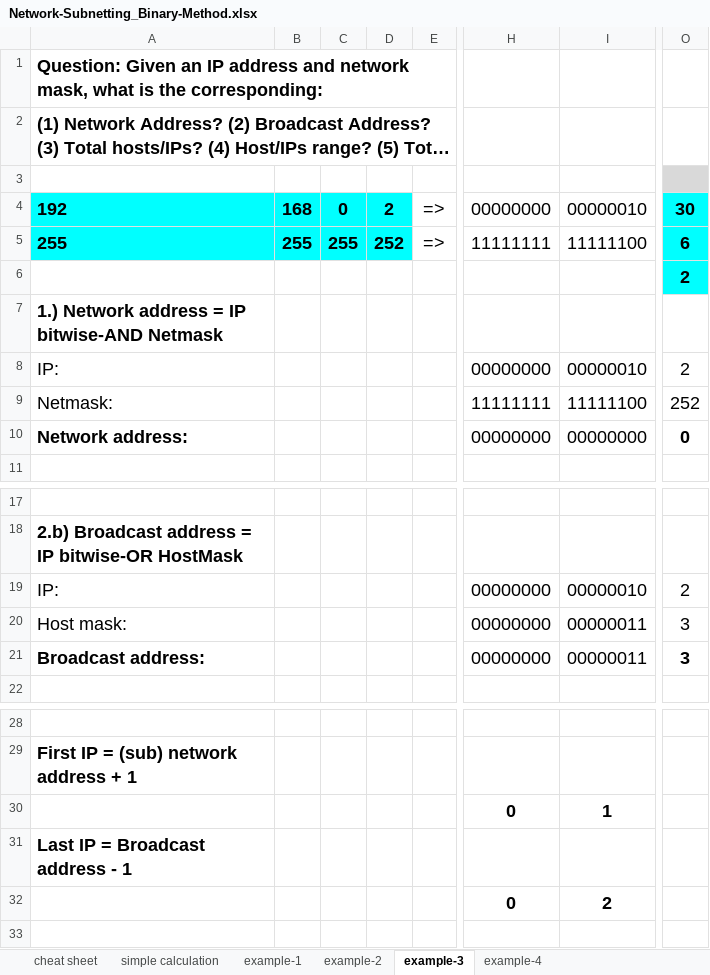
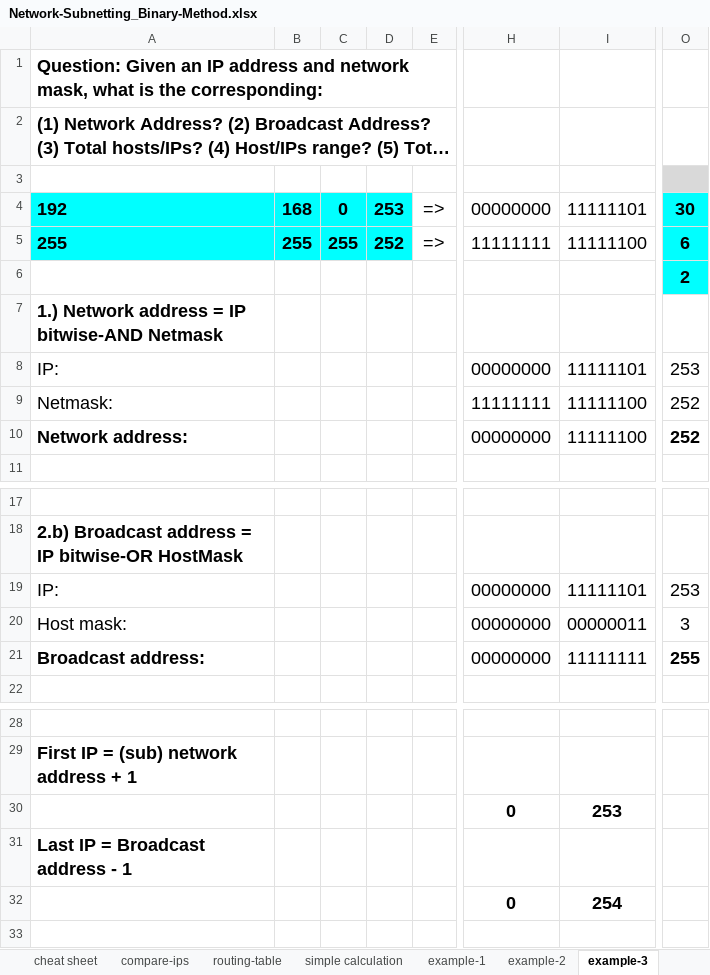
Before and after one commit to KamranAzeem/learn-aws, an Excel workbook: subnetting/Network-Subnetting_Binary-Method.xlsx, sheet example-3, drawn as a sheet; only a part is shown, gaps mark what is left out; long unchanged cells end in …; values as stored, in another font and other column widths than the file's, no borders; charts and pictures not drawn; the diff names each change by its address in the sheet, - before the commit and + after, or states it on an @@ line.

```diff
--- a/subnetting/Network-Subnetting_Binary-Method.xlsx (sheet example-3)
+++ b/subnetting/Network-Subnetting_Binary-Method.xlsx (sheet example-3)
+sheet tab: compare-ips
+sheet tab: routing-table
-D4: 2
+D4: 253
-I4: 00000010
+I4: 11111101
-I8: 00000010
+I8: 11111101
-O8: 2
+O8: 253
-I10: 00000000
+I10: 11111100
-O10: 0
+O10: 252
-I19: 00000010
+I19: 11111101
-O19: 2
+O19: 253
-I21: 00000011
+I21: 11111111
-O21: 3
+O21: 255
-I30: 1
+I30: 253
-I32: 2
+I32: 254
```
Also changed, not shown: sheet simple calculation, sheet cheat sheet, charts or pictures, 1 other file.
